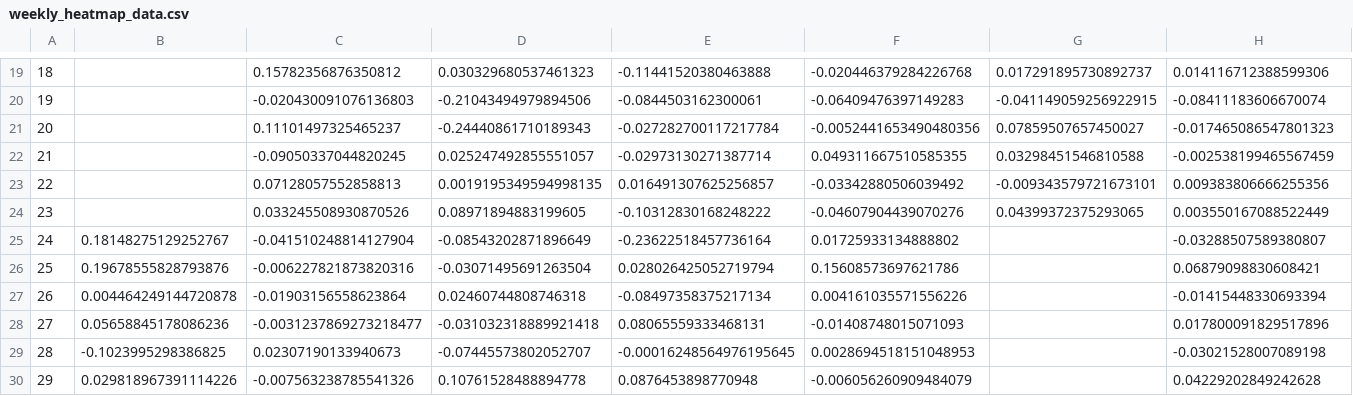
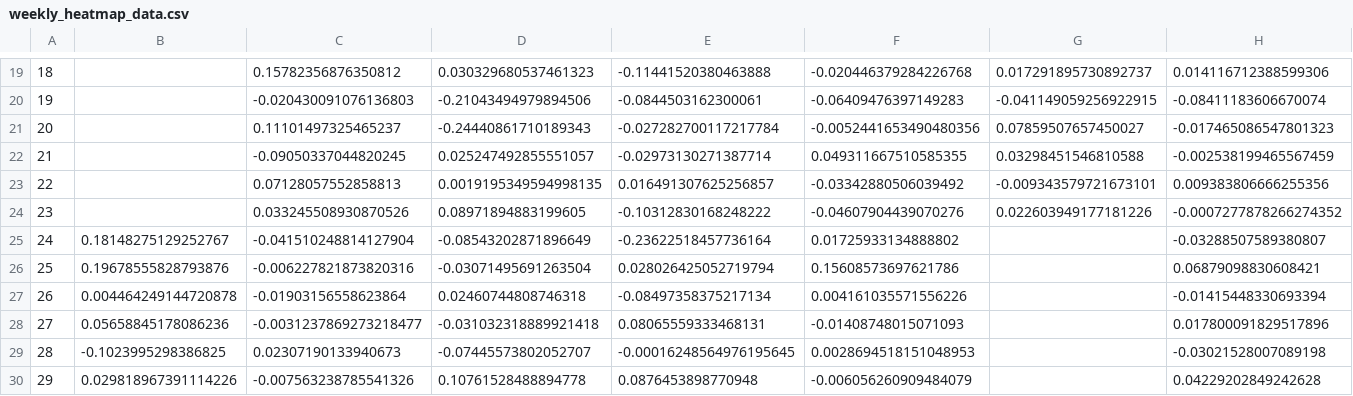
Before and after one commit to SecretSatoshis/Bitcoin-Weekly-Market-Update, a CSV file: weekly_heatmap_data.csv, drawn as a sheet; only a part is shown, gaps mark what is left out; the diff names each change by its address in the sheet, - before the commit and + after, or states it on an @@ line.

```diff
--- a/weekly_heatmap_data.csv
+++ b/weekly_heatmap_data.csv
-G24: 0.04399372375293065
+G24: 0.022603949177181226
-H24: 0.003550167088522449
+H24: -0.0007277878266274352
```
Also changed, not shown: crypto_performance_table.csv, fundamentals_valuation_table.csv, 15 other files.
